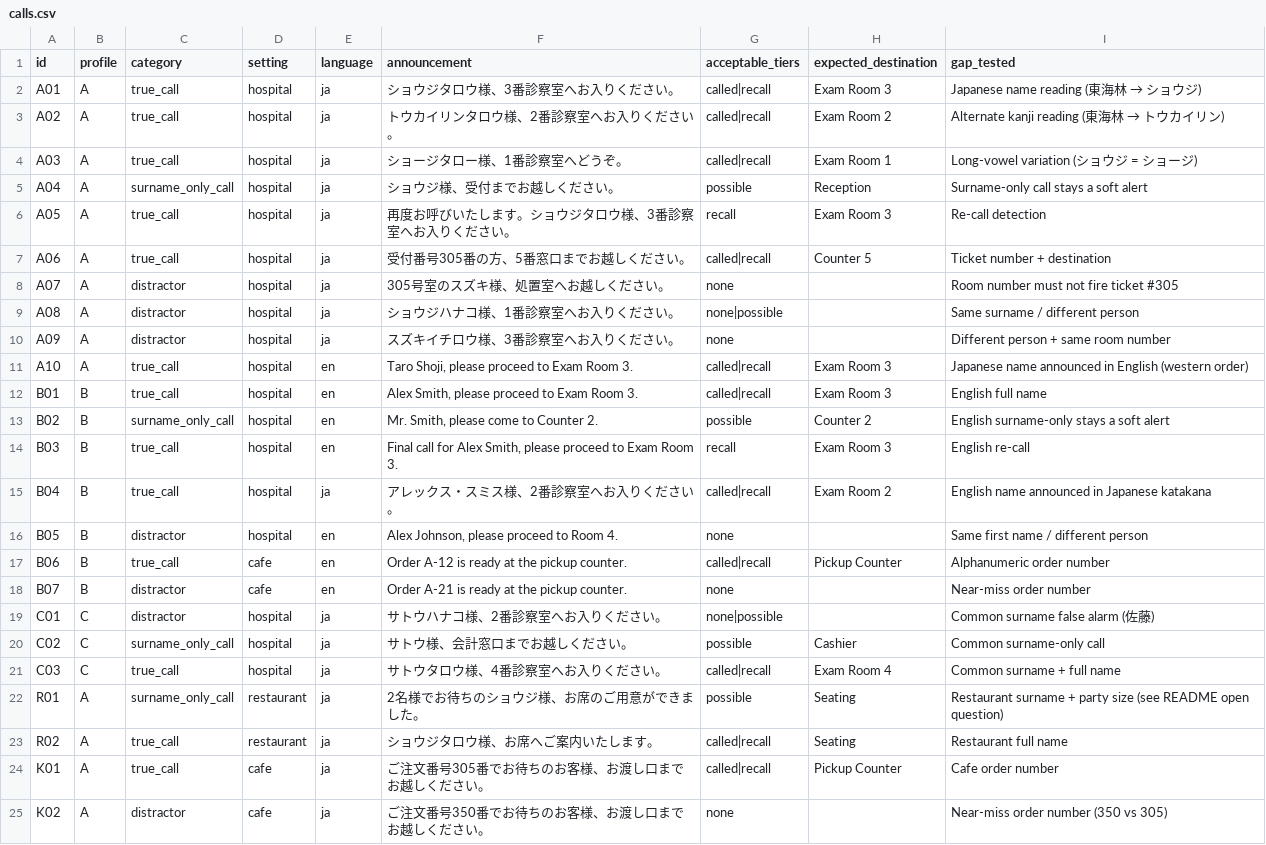
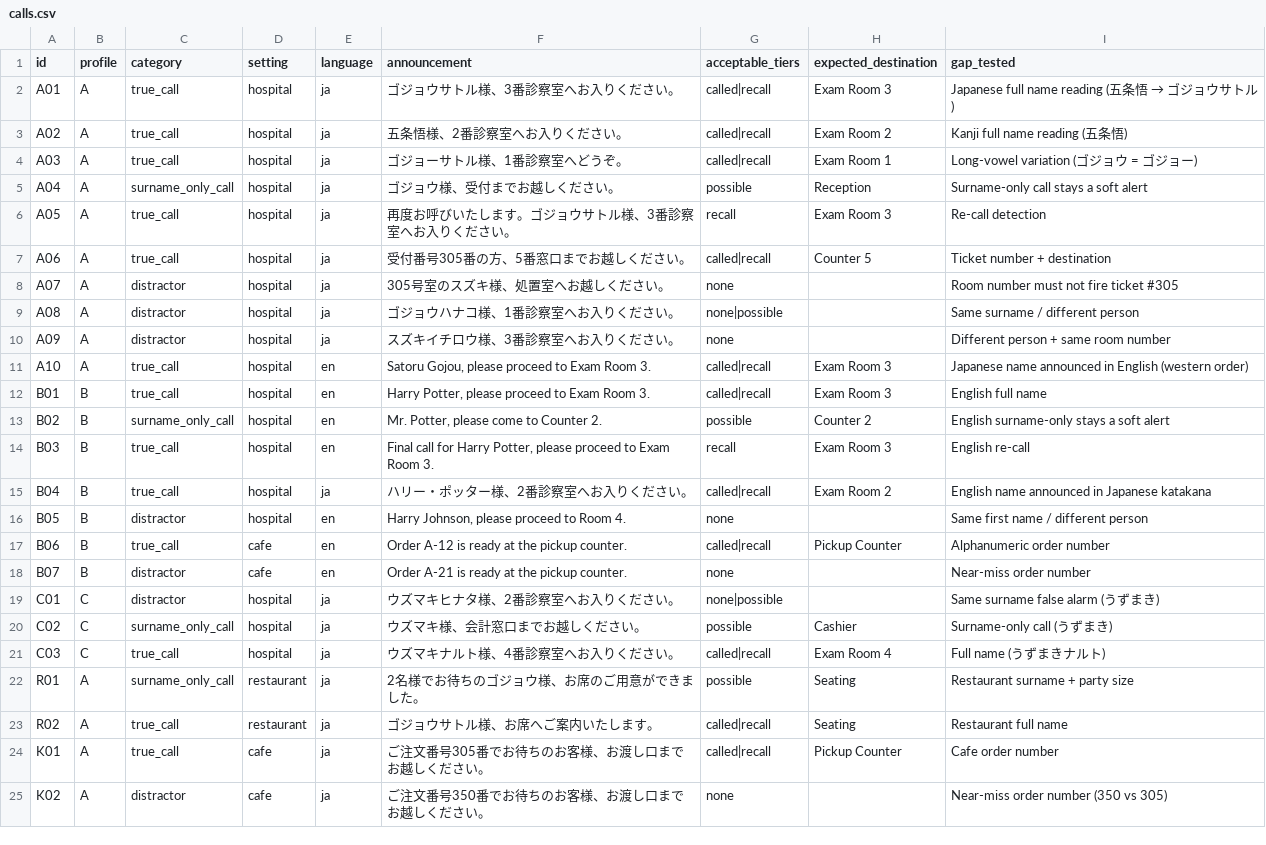
Before and after one commit to Devfest-Hackathon-2026/df-2026-t044, a CSV file: eval/calls.csv, drawn as a sheet; only a part is shown.

Commit message:
Update eval profiles and readings to Gojou Satoru, Harry Potter, and Naruto Uzumaki

```diff
--- a/eval/calls.csv
+++ b/eval/calls.csv
@@ -1,24 +1,24 @@
 id,profile,category,setting,language,announcement,acceptable_tiers,expected_destination,gap_tested
-A01,A,true_call,hospital,ja,ショウジタロウ様、3番診察室へお入りください。,called|recall,Exam Room 3,Japanese name reading (東海林 → ショウジ)
-A02,A,true_call,hospital,ja,トウカイリンタロウ様、2番診察室へお入りください。,called|recall,Exam Room 2,Alternate kanji reading (東海林 → トウカイリン)
-A03,A,true_call,hospital,ja,ショージタロー様、1番診察室へどうぞ。,called|recall,Exam Room 1,Long-vowel variation (ショウジ = ショージ)
-A04,A,surname_only_call,hospital,ja,ショウジ様、受付までお越しください。,possible,Reception,Surname-only call stays a soft alert
-A05,A,true_call,hospital,ja,再度お呼びいたします。ショウジタロウ様、3番診察室へお入りください。,recall,Exam Room 3,Re-call detection
+A01,A,true_call,hospital,ja,ゴジョウサトル様、3番診察室へお入りください。,called|recall,Exam Room 3,Japanese full name reading (五条悟 → ゴジョウサトル)
+A02,A,true_call,hospital,ja,五条悟様、2番診察室へお入りください。,called|recall,Exam Room 2,Kanji full name reading (五条悟)
+A03,A,true_call,hospital,ja,ゴジョーサトル様、1番診察室へどうぞ。,called|recall,Exam Room 1,Long-vowel variation (ゴジョウ = ゴジョー)
+A04,A,surname_only_call,hospital,ja,ゴジョウ様、受付までお越しください。,possible,Reception,Surname-only call stays a soft alert
+A05,A,true_call,hospital,ja,再度お呼びいたします。ゴジョウサトル様、3番診察室へお入りください。,recall,Exam Room 3,Re-call detection
 A06,A,true_call,hospital,ja,受付番号305番の方、5番窓口までお越しください。,called|recall,Counter 5,Ticket number + destination
 A07,A,distractor,hospital,ja,305号室のスズキ様、処置室へお越しください。,none,,Room number must not fire ticket #305
-A08,A,distractor,hospital,ja,ショウジハナコ様、1番診察室へお入りください。,none|possible,,Same surname / different person
+A08,A,distractor,hospital,ja,ゴジョウハナコ様、1番診察室へお入りください。,none|possible,,Same surname / different person
 A09,A,distractor,hospital,ja,スズキイチロウ様、3番診察室へお入りください。,none,,Different person + same room number
-A10,A,true_call,hospital,en,"Taro Shoji, please proceed to Exam Room 3.",called|recall,Exam Room 3,Japanese name announced in English (western order)
-B01,B,true_call,hospital,en,"Alex Smith, please proceed to Exam Room 3.",called|recall,Exam Room 3,English full name
-B02,B,surname_only_call,hospital,en,"Mr. Smith, please come to Counter 2.",possible,Counter 2,English surname-only stays a soft alert
-B03,B,true_call,hospital,en,"Final call for Alex Smith, please proceed to Exam Room 3.",recall,Exam Room 3,English re-call
-B04,B,true_call,hospital,ja,アレックス・スミス様、2番診察室へお入りください。,called|recall,Exam Room 2,English name announced in Japanese katakana
-B05,B,distractor,hospital,en,"Alex Johnson, please proceed to Room 4.",none,,Same first name / different person
+A10,A,true_call,hospital,en,"Satoru Gojou, please proceed to Exam Room 3.",called|recall,Exam Room 3,Japanese name announced in English (western order)
+B01,B,true_call,hospital,en,"Harry Potter, please proceed to Exam Room 3.",called|recall,Exam Room 3,English full name
+B02,B,surname_only_call,hospital,en,"Mr. Potter, please come to Counter 2.",possible,Counter 2,English surname-only stays a soft alert
+B03,B,true_call,hospital,en,"Final call for Harry Potter, please proceed to Exam Room 3.",recall,Exam Room 3,English re-call
+B04,B,true_call,hospital,ja,ハリー・ポッター様、2番診察室へお入りください。,called|recall,Exam Room 2,English name announced in Japanese katakana
+B05,B,distractor,hospital,en,"Harry Johnson, please proceed to Room 4.",none,,Same first name / different person
 B06,B,true_call,cafe,en,"Order A-12 is ready at the pickup counter.",called|recall,Pickup Counter,Alphanumeric order number
 B07,B,distractor,cafe,en,"Order A-21 is ready at the pickup counter.",none,,Near-miss order number
-C01,C,distractor,hospital,ja,サトウハナコ様、2番診察室へお入りください。,none|possible,,Common surname false alarm (佐藤)
-C02,C,surname_only_call,hospital,ja,サトウ様、会計窓口までお越しください。,possible,Cashier,Common surname-only call
-C03,C,true_call,hospital,ja,サトウタロウ様、4番診察室へお入りください。,called|recall,Exam Room 4,Common surname + full name
-R01,A,surname_only_call,restaurant,ja,2名様でお待ちのショウジ様、お席のご用意ができました。,possible,Seating,Restaurant surname + party size (see README open question)
-R02,A,true_call,restaurant,ja,ショウジタロウ様、お席へご案内いたします。,called|recall,Seating,Restaurant full name
+C01,C,distractor,hospital,ja,ウズマキヒナタ様、2番診察室へお入りください。,none|possible,,Same surname false alarm (うずまき)
+C02,C,surname_only_call,hospital,ja,ウズマキ様、会計窓口までお越しください。,possible,Cashier,Surname-only call (うずまき)
+C03,C,true_call,hospital,ja,ウズマキナルト様、4番診察室へお入りください。,called|recall,Exam Room 4,Full name (うずまきナルト)
+R01,A,surname_only_call,restaurant,ja,2名様でお待ちのゴジョウ様、お席のご用意ができました。,possible,Seating,Restaurant surname + party size
+R02,A,true_call,restaurant,ja,ゴジョウサトル様、お席へご案内いたします。,called|recall,Seating,Restaurant full name
 K01,A,true_call,cafe,ja,ご注文番号305番でお待ちのお客様、お渡し口までお越しください。,called|recall,Pickup Counter,Cafe order number
```
Also changed, not shown: 5 other files.
